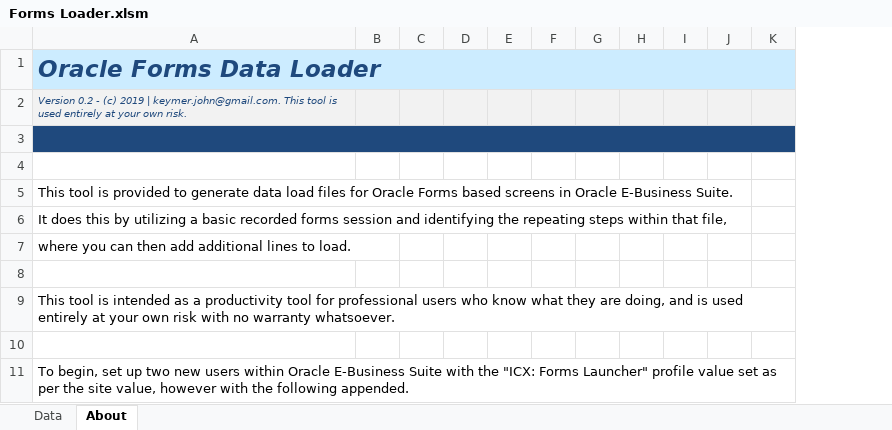
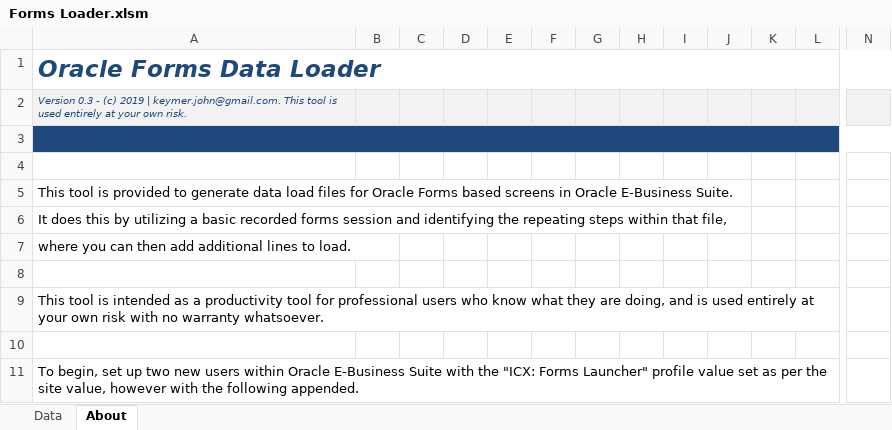
Before and after one commit to johnkeymer/forms_loader, an Excel workbook: Forms Loader.xlsm, sheet About, drawn as a sheet; only a part is shown, gaps mark what is left out; values as stored, in another font and other column widths than the file's, no borders; removed rows and columns are numbered as before the commit, all else as after; the diff covers the shown part only; the diff names each change by its address in the sheet, - before the commit and + after, or states it on an @@ line.

Commit message:
Version 0.3
Fixed a couple of bugs when loading a new file without clearing the old one, password protected in-transit protected sheets to avoid unprotecting during loading, updated about page and a few styling tweaks.

```diff
--- a/Forms Loader.xlsm (sheet About)
+++ b/Forms Loader.xlsm (sheet About)
-column H, empty
+column J, empty
+column L, empty
+column N, empty
-A1:G1 fill: #CCECFF
+A1:G1 fill: none
-H1:I1 fill: #CCECFF
+H1:I1 fill: none
-K1 fill: #CCECFF
+K1 fill: none
-A2: Version 0.2 - (c)…
+A2: Version 0.3 - (c)…
```
Also changed, not shown: 4 added rows, 1 removed row, 1 added column, 2 edited cells and cell formats elsewhere in this sheet, sheet Data, charts or pictures.
